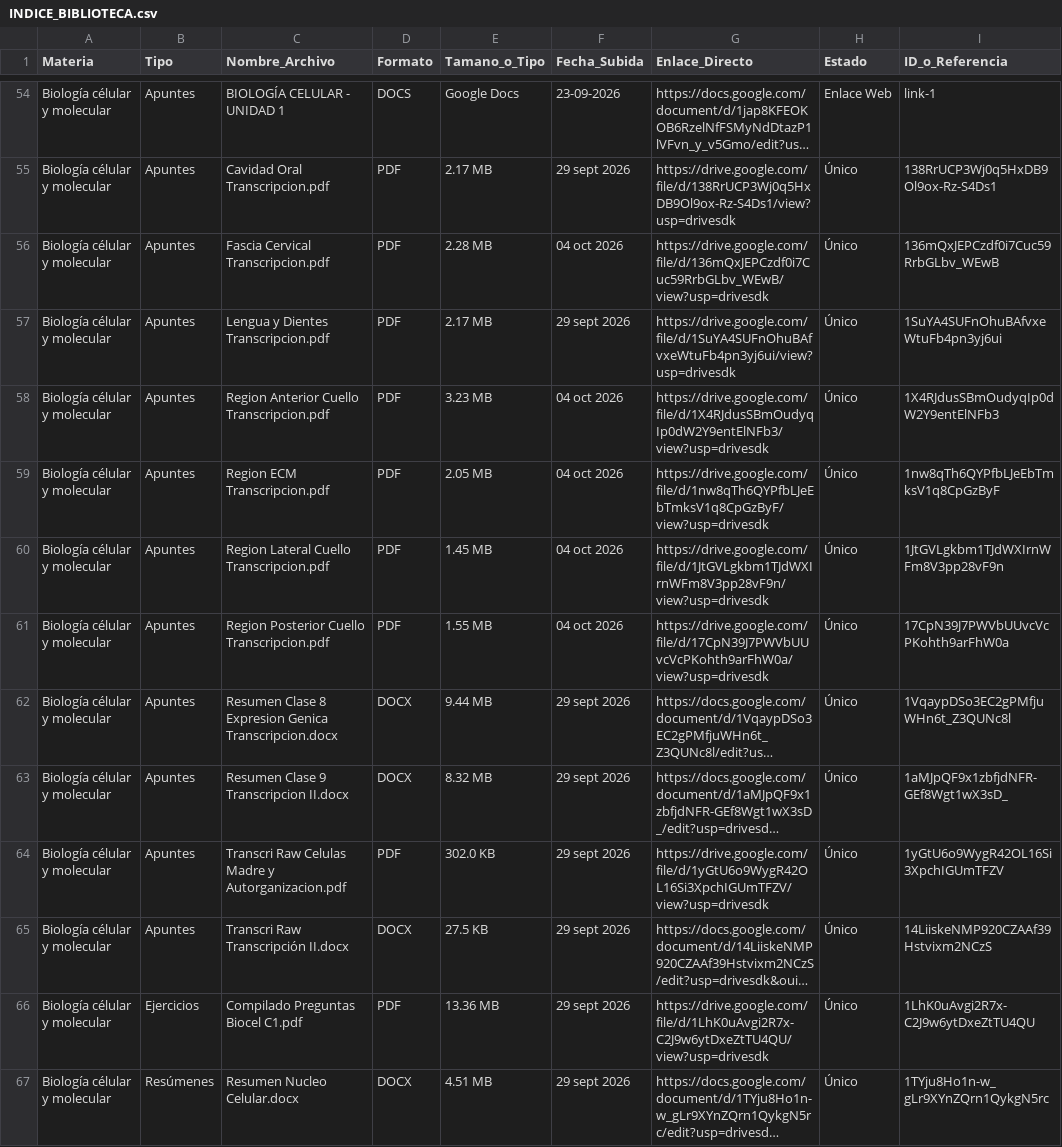
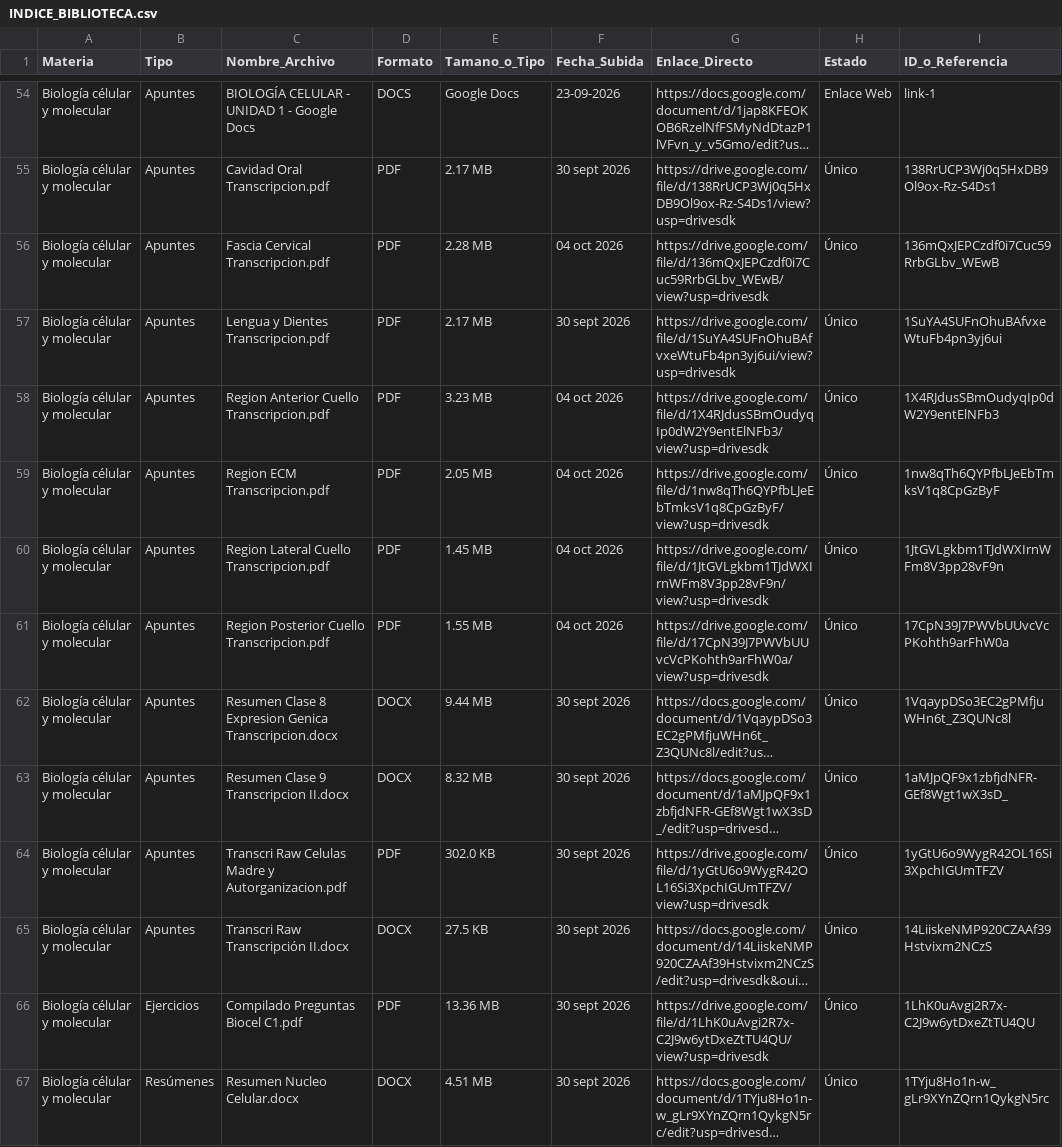
Before and after one commit to eduu37/golgi-bot, a CSV file: INDICE_BIBLIOTECA.csv, drawn as a sheet; only a part is shown, gaps mark what is left out; long unchanged cells end in …; the diff covers the shown part only; the diff names each change by its address in the sheet, - before the commit and + after, or states it on an @@ line.

```diff
--- a/INDICE_BIBLIOTECA.csv
+++ b/INDICE_BIBLIOTECA.csv
-C54 (Nombre_Archivo): BIOLOGÍA CELULAR - UNIDAD 1
+C54 (Nombre_Archivo): BIOLOGÍA CELULAR - UNIDAD 1 - Google Docs
-F55 (Fecha_Subida): 29 sept 2026
+F55 (Fecha_Subida): 30 sept 2026
-F57 (Fecha_Subida): 29 sept 2026
+F57 (Fecha_Subida): 30 sept 2026
-F62:F67 (Fecha_Subida): 29 sept 2026
+F62:F67 (Fecha_Subida): 30 sept 2026
```
Also changed, not shown: 96 edited cells elsewhere in this file, 6 other files.
